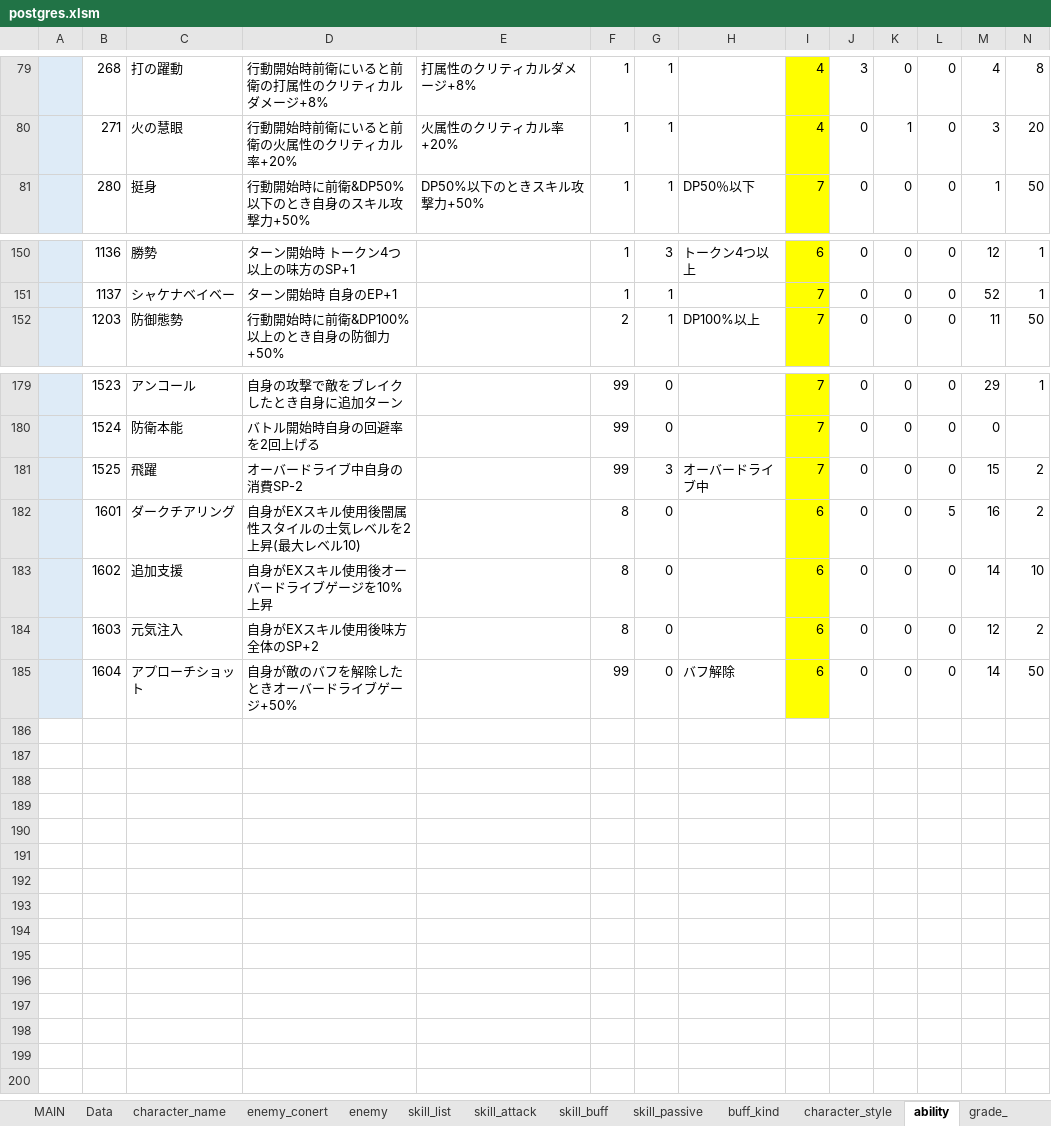
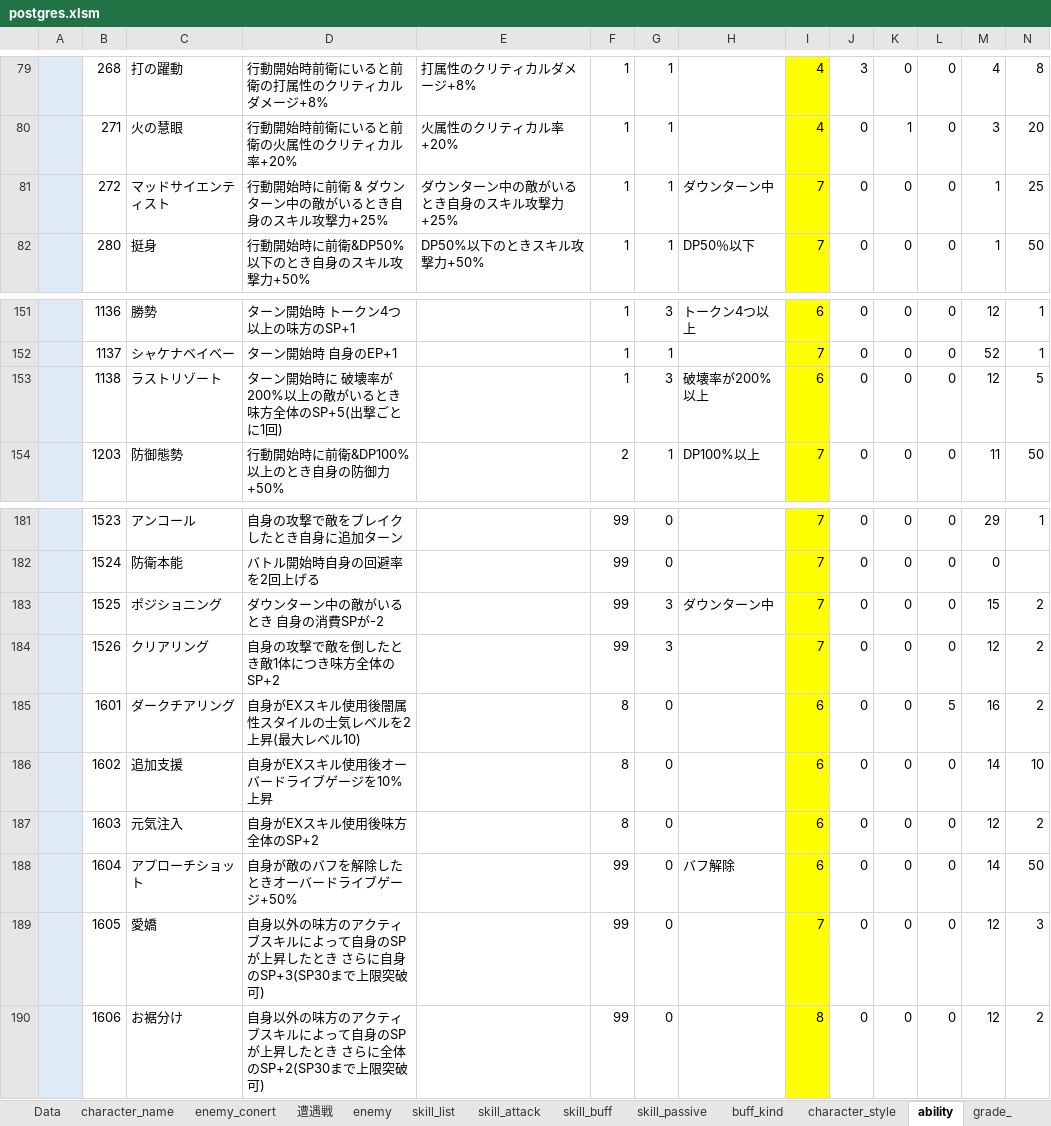
Before and after one commit to reliruleru00/hevburn, an Excel workbook: postgres.xlsm, sheet ability, drawn as a sheet; only a part is shown, gaps mark what is left out; values as stored, in another font and other column widths than the file's, no borders; charts and pictures not drawn; addresses are those after the commit; rows hold the shown columns only; the diff names each change by its address in the sheet, - before the commit and + after, or states it on an @@ line.

```diff
--- a/postgres.xlsm (sheet ability)
+++ b/postgres.xlsm (sheet ability)
+sheet tab: 遭遇戦
+row 81:  | 272 | マッドサイエンティスト | 行動開始時に前衛 & ダウンターン中の敵がいるとき自身のスキル攻撃力+25% | ダウンターン中の敵がいるとき自身のスキル攻撃力+25% | 1 | 1 | ダウンターン中 | 7 | 0 | 0 | 0 | 1 | 25
+row 153:  | 1138 | ラストリゾート | ターン開始時に 破壊率が200%以上の敵がいるとき味方全体のSP+5(出撃ごとに1回) |  | 1 | 3 | 破壊率が200%以上 | 6 | 0 | 0 | 0 | 12 | 5
-C183: 飛躍
+C183: ポジショニング
-D183: オーバードライブ中自身の消費SP-2
+D183: ダウンターン中の敵がいるとき 自身の消費SPが-2
-H183: オーバードライブ中
+H183: ダウンターン中
+row 184:  | 1526 | クリアリング | 自身の攻撃で敵を倒したとき敵1体につき味方全体のSP+2 |  | 99 | 3 |  | 7 | 0 | 0 | 0 | 12 | 2
+row 189:  | 1605 | 愛嬌 | 自身以外の味方のアクティブスキルによって自身のSPが上昇したとき さらに自身のSP+3(SP30まで上限突破可) |  | 99 | 0 |  | 7 | 0 | 0 | 0 | 12 | 3
+row 190:  | 1606 | お裾分け | 自身以外の味方のアクティブスキルによって自身のSPが上昇したとき さらに全体のSP+2(SP30まで上限突破可) |  | 99 | 0 |  | 8 | 0 | 0 | 0 | 12 | 2
```
Also changed, not shown: sheet enemy_conert, sheet スタイル登録, sheet skill_buff, sheet grade, sheet skill_list, sheet character_style, 4 more sheets, charts or pictures, 18 other files.
